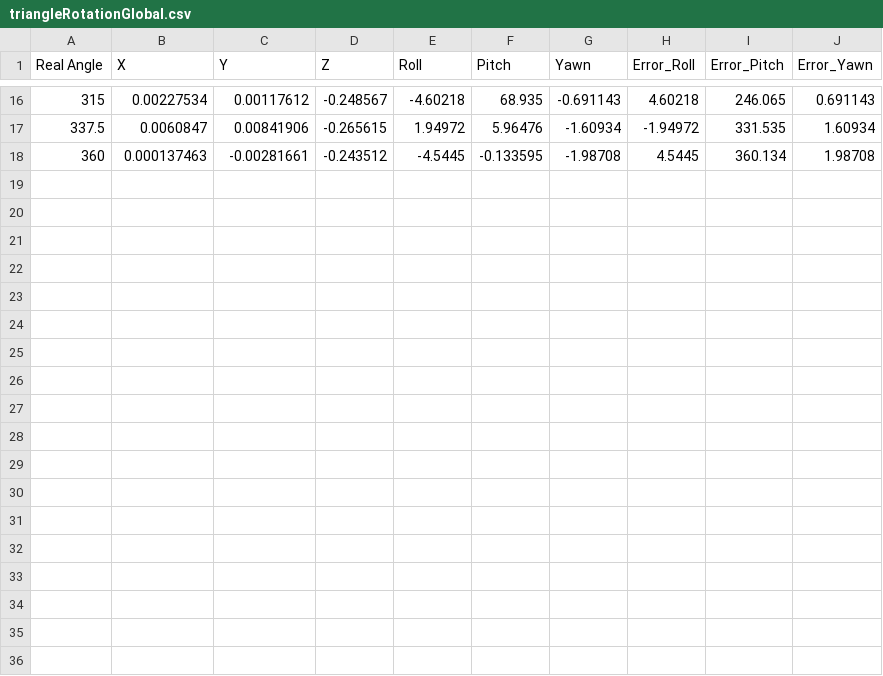
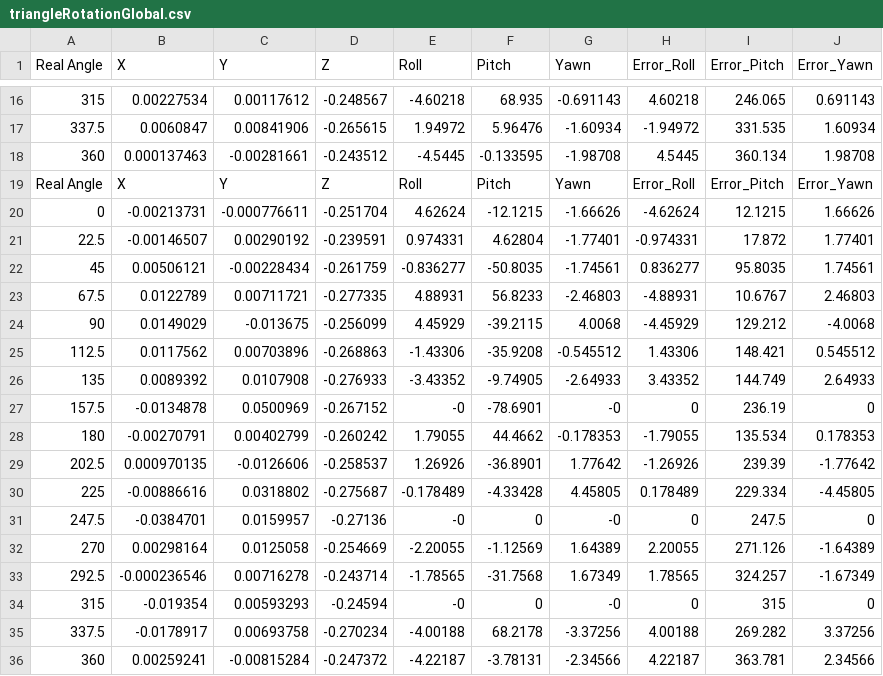
Before and after one commit to LasseNojgaard/rovi2, a CSV file: pose_rotation_test/build/triangleRotationGlobal.csv, drawn as a sheet; only a part is shown, gaps mark what is left out; the diff names each change by its address in the sheet, - before the commit and + after, or states it on an @@ line.

```diff
--- a/pose_rotation_test/build/triangleRotationGlobal.csv
+++ b/pose_rotation_test/build/triangleRotationGlobal.csv
+row 19: Real Angle | X | Y | Z | Roll | Pitch | Yawn | Error_Roll | Error_Pitch | Error_Yawn
+row 20: 0 | -0.00213731 | -0.000776611 | -0.251704 | 4.62624 | -12.1215 | -1.66626 | -4.62624 | 12.1215 | 1.66626
+row 21: 22.5 | -0.00146507 | 0.00290192 | -0.239591 | 0.974331 | 4.62804 | -1.77401 | -0.974331 | 17.872 | 1.77401
+row 22: 45 | 0.00506121 | -0.00228434 | -0.261759 | -0.836277 | -50.8035 | -1.74561 | 0.836277 | 95.8035 | 1.74561
+row 23: 67.5 | 0.0122789 | 0.00711721 | -0.277335 | 4.88931 | 56.8233 | -2.46803 | -4.88931 | 10.6767 | 2.46803
+row 24: 90 | 0.0149029 | -0.013675 | -0.256099 | 4.45929 | -39.2115 | 4.0068 | -4.45929 | 129.212 | -4.0068
+row 25: 112.5 | 0.0117562 | 0.00703896 | -0.268863 | -1.43306 | -35.9208 | -0.545512 | 1.43306 | 148.421 | 0.545512
+row 26: 135 | 0.0089392 | 0.0107908 | -0.276933 | -3.43352 | -9.74905 | -2.64933 | 3.43352 | 144.749 | 2.64933
+row 27: 157.5 | -0.0134878 | 0.0500969 | -0.267152 | -0 | -78.6901 | -0 | 0 | 236.19 | 0
+row 28: 180 | -0.00270791 | 0.00402799 | -0.260242 | 1.79055 | 44.4662 | -0.178353 | -1.79055 | 135.534 | 0.178353
+row 29: 202.5 | 0.000970135 | -0.0126606 | -0.258537 | 1.26926 | -36.8901 | 1.77642 | -1.26926 | 239.39 | -1.77642
+row 30: 225 | -0.00886616 | 0.0318802 | -0.275687 | -0.178489 | -4.33428 | 4.45805 | 0.178489 | 229.334 | -4.45805
+row 31: 247.5 | -0.0384701 | 0.0159957 | -0.27136 | -0 | 0 | -0 | 0 | 247.5 | 0
+row 32: 270 | 0.00298164 | 0.0125058 | -0.254669 | -2.20055 | -1.12569 | 1.64389 | 2.20055 | 271.126 | -1.64389
+row 33: 292.5 | -0.000236546 | 0.00716278 | -0.243714 | -1.78565 | -31.7568 | 1.67349 | 1.78565 | 324.257 | -1.67349
+row 34: 315 | -0.019354 | 0.00593293 | -0.24594 | -0 | 0 | -0 | 0 | 315 | 0
+row 35: 337.5 | -0.0178917 | 0.00693758 | -0.270234 | -4.00188 | 68.2178 | -3.37256 | 4.00188 | 269.282 | 3.37256
+row 36: 360 | 0.00259241 | -0.00815284 | -0.247372 | -4.22187 | -3.78131 | -2.34566 | 4.22187 | 363.781 | 2.34566
```
Also changed, not shown: pose_final_test/build/1FinalTestLine.csv, pose_rotation_test/build/triangleRotationLocal.csv, 13 other files.
